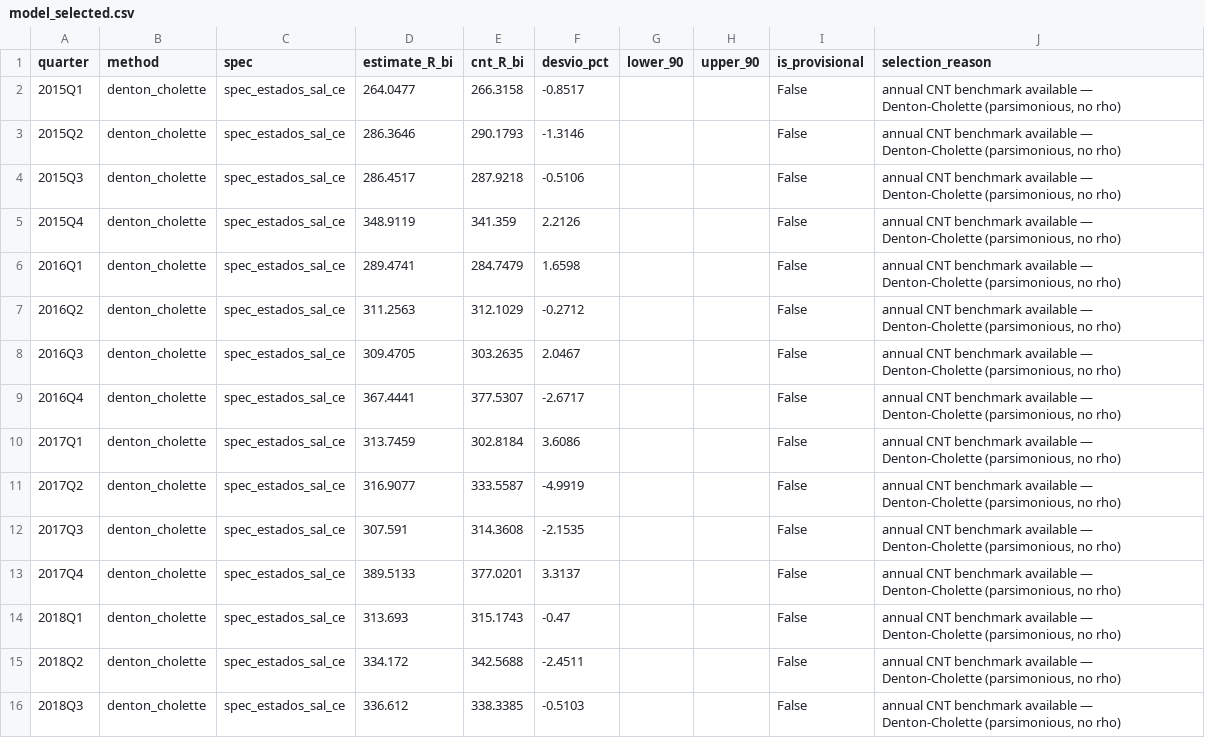
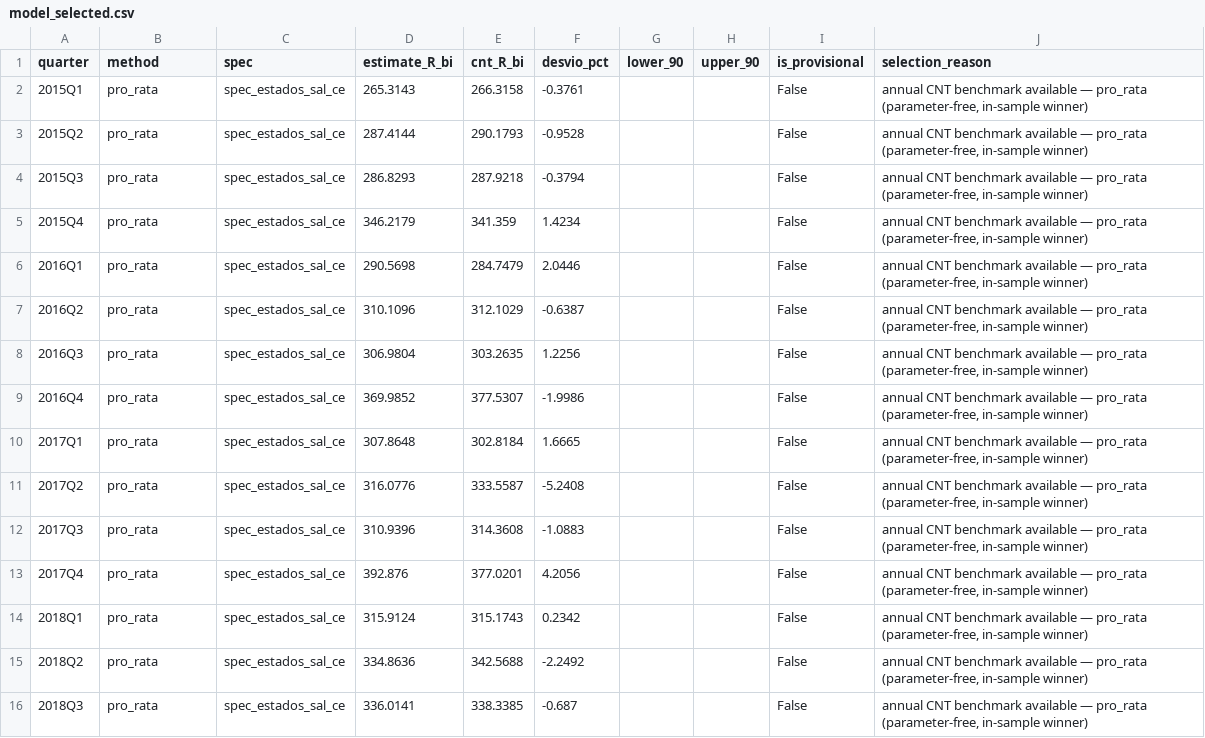
Before and after one commit to pedrobolt/Consumo-Governo, a CSV file: output/tables/model_selected.csv, drawn as a sheet; only a part is shown; the diff covers the shown part only.

```diff
--- a/output/tables/model_selected.csv
+++ b/output/tables/model_selected.csv
@@ -1,16 +1,16 @@
 quarter,method,spec,estimate_R_bi,cnt_R_bi,desvio_pct,lower_90,upper_90,is_provisional,selection_reason
-2015Q1,denton_cholette,spec_estados_sal_ce,264.0477,266.3158,-0.8517,,,False,"annual CNT benchmark available — Denton-Cholette (parsimonious, no rho)"
-2015Q2,denton_cholette,spec_estados_sal_ce,286.3646,290.1793,-1.3146,,,False,"annual CNT benchmark available — Denton-Cholette (parsimonious, no rho)"
-2015Q3,denton_cholette,spec_estados_sal_ce,286.4517,287.9218,-0.5106,,,False,"annual CNT benchmark available — Denton-Cholette (parsimonious, no rho)"
-2015Q4,denton_cholette,spec_estados_sal_ce,348.9119,341.359,2.2126,,,False,"annual CNT benchmark available — Denton-Cholette (parsimonious, no rho)"
-2016Q1,denton_cholette,spec_estados_sal_ce,289.4741,284.7479,1.6598,,,False,"annual CNT benchmark available — Denton-Cholette (parsimonious, no rho)"
-2016Q2,denton_cholette,spec_estados_sal_ce,311.2563,312.1029,-0.2712,,,False,"annual CNT benchmark available — Denton-Cholette (parsimonious, no rho)"
-2016Q3,denton_cholette,spec_estados_sal_ce,309.4705,303.2635,2.0467,,,False,"annual CNT benchmark available — Denton-Cholette (parsimonious, no rho)"
-2016Q4,denton_cholette,spec_estados_sal_ce,367.4441,377.5307,-2.6717,,,False,"annual CNT benchmark available — Denton-Cholette (parsimonious, no rho)"
-2017Q1,denton_cholette,spec_estados_sal_ce,313.7459,302.8184,3.6086,,,False,"annual CNT benchmark available — Denton-Cholette (parsimonious, no rho)"
-2017Q2,denton_cholette,spec_estados_sal_ce,316.9077,333.5587,-4.9919,,,False,"annual CNT benchmark available — Denton-Cholette (parsimonious, no rho)"
-2017Q3,denton_cholette,spec_estados_sal_ce,307.591,314.3608,-2.1535,,,False,"annual CNT benchmark available — Denton-Cholette (parsimonious, no rho)"
-2017Q4,denton_cholette,spec_estados_sal_ce,389.5133,377.0201,3.3137,,,False,"annual CNT benchmark available — Denton-Cholette (parsimonious, no rho)"
-2018Q1,denton_cholette,spec_estados_sal_ce,313.693,315.1743,-0.47,,,False,"annual CNT benchmark available — Denton-Cholette (parsimonious, no rho)"
-2018Q2,denton_cholette,spec_estados_sal_ce,334.172,342.5688,-2.4511,,,False,"annual CNT benchmark available — Denton-Cholette (parsimonious, no rho)"
-2018Q3,denton_cholette,spec_estados_sal_ce,336.612,338.3385,-0.5103,,,False,"annual CNT benchmark available — Denton-Cholette (parsimonious, no rho)"
+2015Q1,pro_rata,spec_estados_sal_ce,265.3143,266.3158,-0.3761,,,False,"annual CNT benchmark available — pro_rata (parameter-free, in-sample winner)"
+2015Q2,pro_rata,spec_estados_sal_ce,287.4144,290.1793,-0.9528,,,False,"annual CNT benchmark available — pro_rata (parameter-free, in-sample winner)"
+2015Q3,pro_rata,spec_estados_sal_ce,286.8293,287.9218,-0.3794,,,False,"annual CNT benchmark available — pro_rata (parameter-free, in-sample winner)"
+2015Q4,pro_rata,spec_estados_sal_ce,346.2179,341.359,1.4234,,,False,"annual CNT benchmark available — pro_rata (parameter-free, in-sample winner)"
+2016Q1,pro_rata,spec_estados_sal_ce,290.5698,284.7479,2.0446,,,False,"annual CNT benchmark available — pro_rata (parameter-free, in-sample winner)"
+2016Q2,pro_rata,spec_estados_sal_ce,310.1096,312.1029,-0.6387,,,False,"annual CNT benchmark available — pro_rata (parameter-free, in-sample winner)"
+2016Q3,pro_rata,spec_estados_sal_ce,306.9804,303.2635,1.2256,,,False,"annual CNT benchmark available — pro_rata (parameter-free, in-sample winner)"
+2016Q4,pro_rata,spec_estados_sal_ce,369.9852,377.5307,-1.9986,,,False,"annual CNT benchmark available — pro_rata (parameter-free, in-sample winner)"
+2017Q1,pro_rata,spec_estados_sal_ce,307.8648,302.8184,1.6665,,,False,"annual CNT benchmark available — pro_rata (parameter-free, in-sample winner)"
+2017Q2,pro_rata,spec_estados_sal_ce,316.0776,333.5587,-5.2408,,,False,"annual CNT benchmark available — pro_rata (parameter-free, in-sample winner)"
+2017Q3,pro_rata,spec_estados_sal_ce,310.9396,314.3608,-1.0883,,,False,"annual CNT benchmark available — pro_rata (parameter-free, in-sample winner)"
+2017Q4,pro_rata,spec_estados_sal_ce,392.876,377.0201,4.2056,,,False,"annual CNT benchmark available — pro_rata (parameter-free, in-sample winner)"
+2018Q1,pro_rata,spec_estados_sal_ce,315.9124,315.1743,0.2342,,,False,"annual CNT benchmark available — pro_rata (parameter-free, in-sample winner)"
+2018Q2,pro_rata,spec_estados_sal_ce,334.8636,342.5688,-2.2492,,,False,"annual CNT benchmark available — pro_rata (parameter-free, in-sample winner)"
+2018Q3,pro_rata,spec_estados_sal_ce,336.0141,338.3385,-0.687,,,False,"annual CNT benchmark available — pro_rata (parameter-free, in-sample winner)"
```
Also changed, not shown: 116 edited cells elsewhere in this file, 2 other files.
